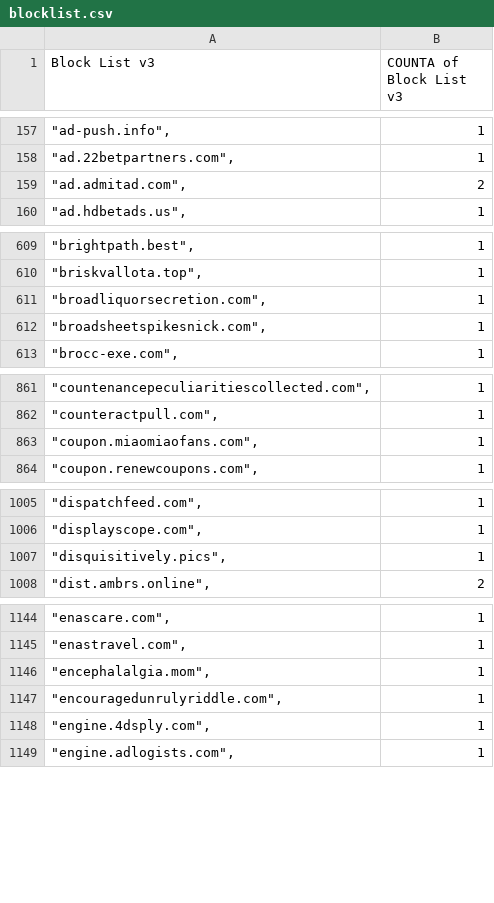
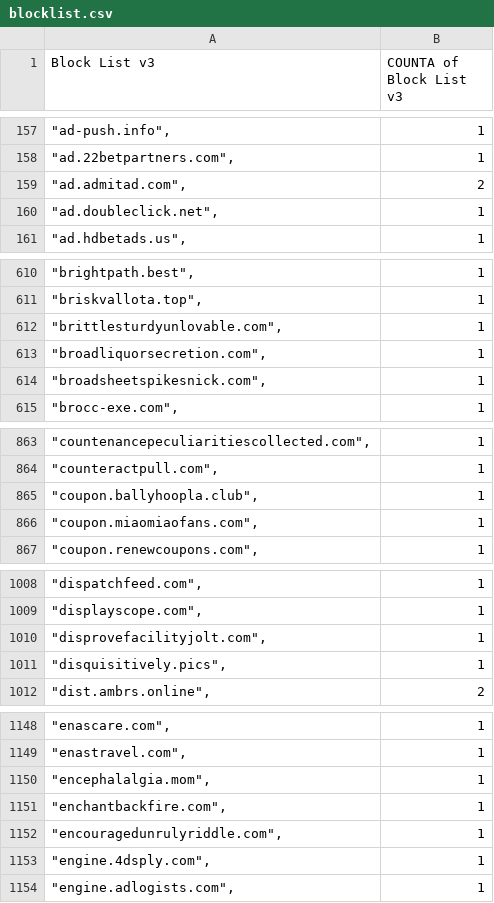
Before and after one commit to meganerasam/blocklist, a CSV file: blocklist.csv, drawn as a sheet; only a part is shown, gaps mark what is left out; the diff covers the shown part only.

```diff
--- a/blocklist.csv
+++ b/blocklist.csv
@@ -159,2 +159,3 @@ Block List v3,COUNTA of Block List v3
 """ad.admitad.com"",",2
+"""ad.doubleclick.net"",",1
 """ad.hdbetads.us"",",1
@@ -610,2 +611,3 @@ Block List v3,COUNTA of Block List v3
 """briskvallota.top"",",1
+"""brittlesturdyunlovable.com"",",1
 """broadliquorsecretion.com"",",1
@@ -862,2 +864,3 @@ Block List v3,COUNTA of Block List v3
 """counteractpull.com"",",1
+"""coupon.ballyhoopla.club"",",1
 """coupon.miaomiaofans.com"",",1
@@ -1006,2 +1009,3 @@ Block List v3,COUNTA of Block List v3
 """displayscope.com"",",1
+"""disprovefacilityjolt.com"",",1
 """disquisitively.pics"",",1
@@ -1146,2 +1150,3 @@ Block List v3,COUNTA of Block List v3
 """encephalalgia.mom"",",1
+"""enchantbackfire.com"",",1
 """encouragedunrulyriddle.com"",",1
```
Also changed, not shown: 3 added rows and 1 edited cell elsewhere in this file.
